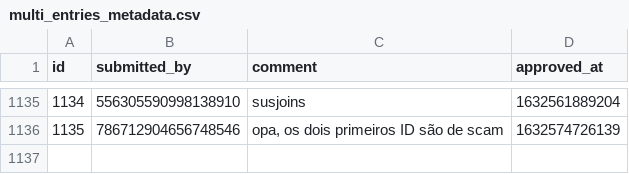
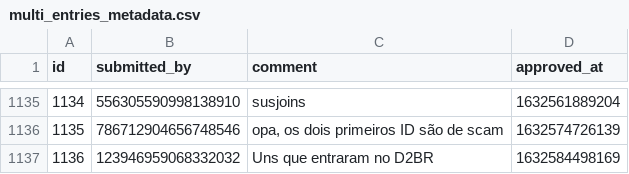
Before and after one commit to LorittaBot/FloppaPowerData, a CSV file: multi_entries_metadata.csv, drawn as a sheet; only a part is shown, gaps mark what is left out; the diff names each change by its address in the sheet, - before the commit and + after, or states it on an @@ line.

```diff
--- a/multi_entries_metadata.csv
+++ b/multi_entries_metadata.csv
+row 1137: 1136 | 123946959068332032 | Uns que entraram no D2BR | 1632584498169
```
Also changed, not shown: blocked_avatar_hashes.csv, users_approvals.csv, 1 other file.
